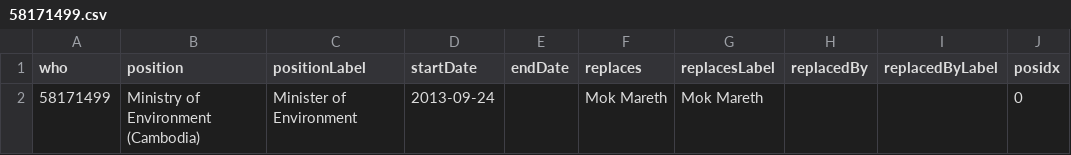
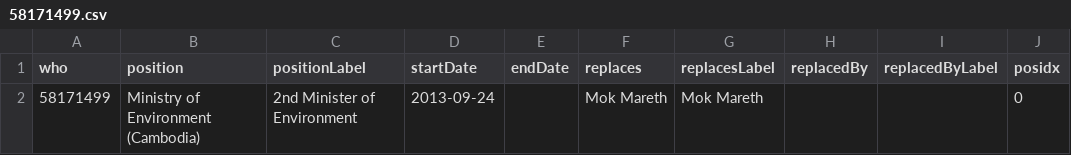
Before and after one commit to every-politician-scrapers/cambodia, a CSV file: enwiki/csv/58171499.csv, drawn as a sheet.

```diff
--- a/enwiki/csv/58171499.csv
+++ b/enwiki/csv/58171499.csv
@@ -1,2 +1,2 @@
 who,position,positionLabel,startDate,endDate,replaces,replacesLabel,replacedBy,replacedByLabel,posidx
-58171499,Ministry of Environment (Cambodia),Minister of Environment,2013-09-24,,Mok Mareth,Mok Mareth,,,0
+58171499,Ministry of Environment (Cambodia),2nd Minister of Environment,2013-09-24,,Mok Mareth,Mok Mareth,,,0
```
Also changed, not shown: 1 other file.
